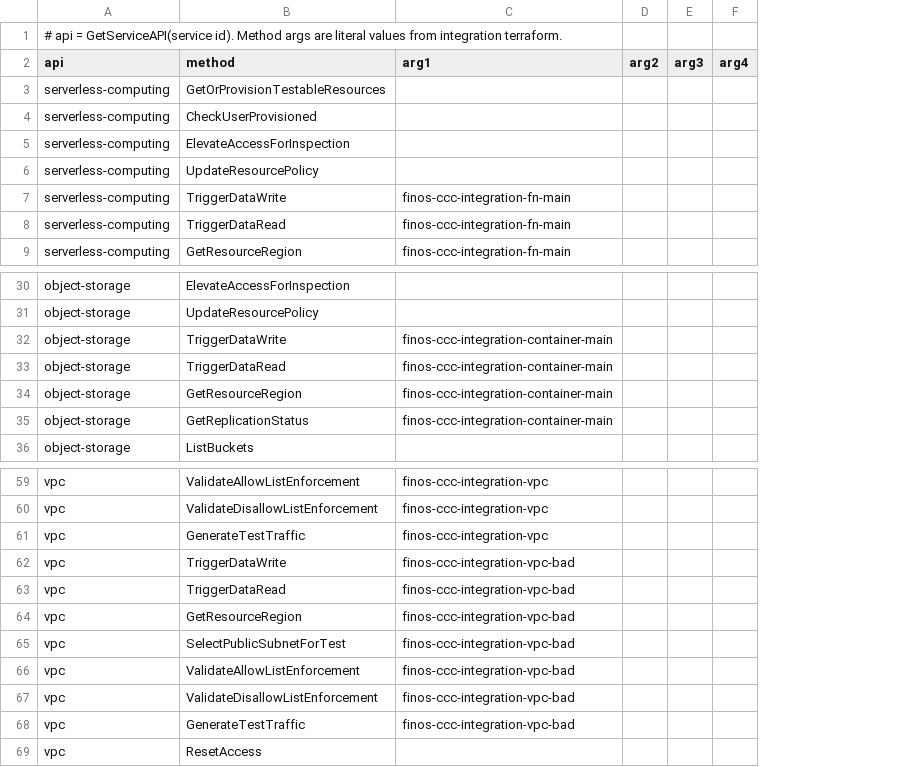
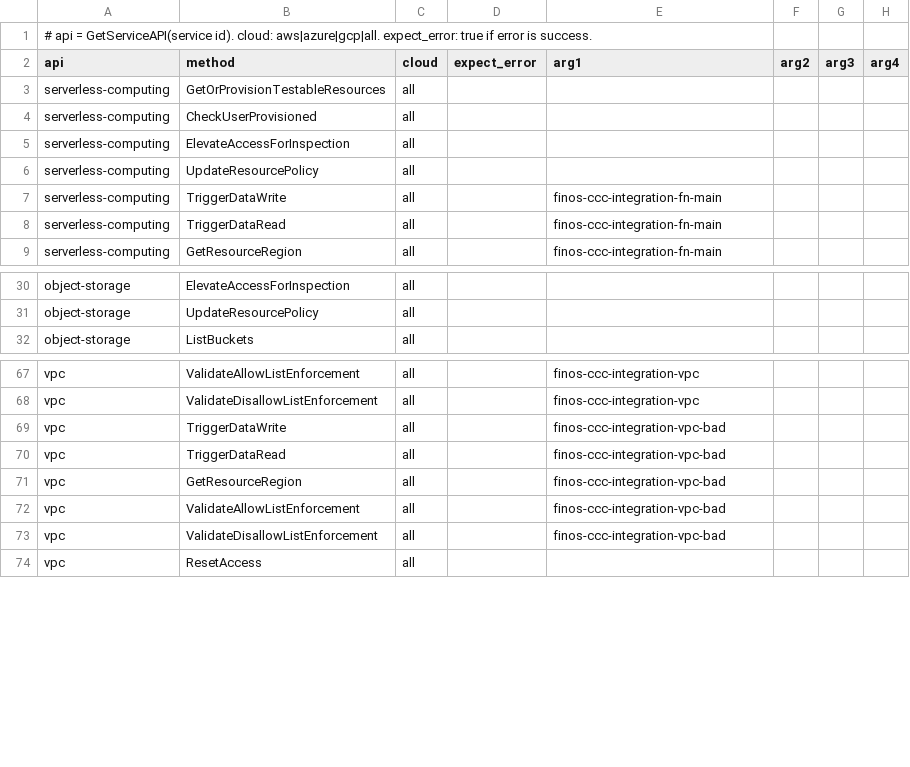
Before and after one commit to finos/common-cloud-controls, a CSV file: modules/integration-testing/integration_calls.csv, drawn as a sheet; only a part is shown, gaps mark what is left out; removed rows and columns are numbered as before the commit, all else as after; the diff covers the shown part only; the diff names each change by its address in the sheet, - before the commit and + after, or states it on an @@ line.

Commit message:
Got AWS integration tests working

```diff
--- a/modules/integration-testing/integration_calls.csv
+++ b/modules/integration-testing/integration_calls.csv
+column C (cloud), rows 3-9: all all; rows 30-32: all all; rows 67-74: all all
+column D (expect_error), empty
-A1 (api): …GetServiceAPI(service id). Method args are literal values from integration terraform.
+A1 (api): …GetServiceAPI(service id). cloud: aws|azure|gcp|all. expect_error: true if error is success.
@@ row 32 moved to row 37: object-storage @@
@@ row 33 moved to row 38: object-storage @@
@@ row 34 moved to row 41: object-storage @@
@@ row 35 moved to row 42: object-storage @@
-row 61: vpc | GenerateTestTraffic | finos-ccc-integration-vpc
-row 65: vpc | SelectPublicSubnetForTest | finos-ccc-integration-vpc-bad
-row 68: vpc | GenerateTestTraffic | finos-ccc-integration-vpc-bad
```
Also changed, not shown: 9 added rows and 1 removed row elsewhere in this file, 23 other files.
